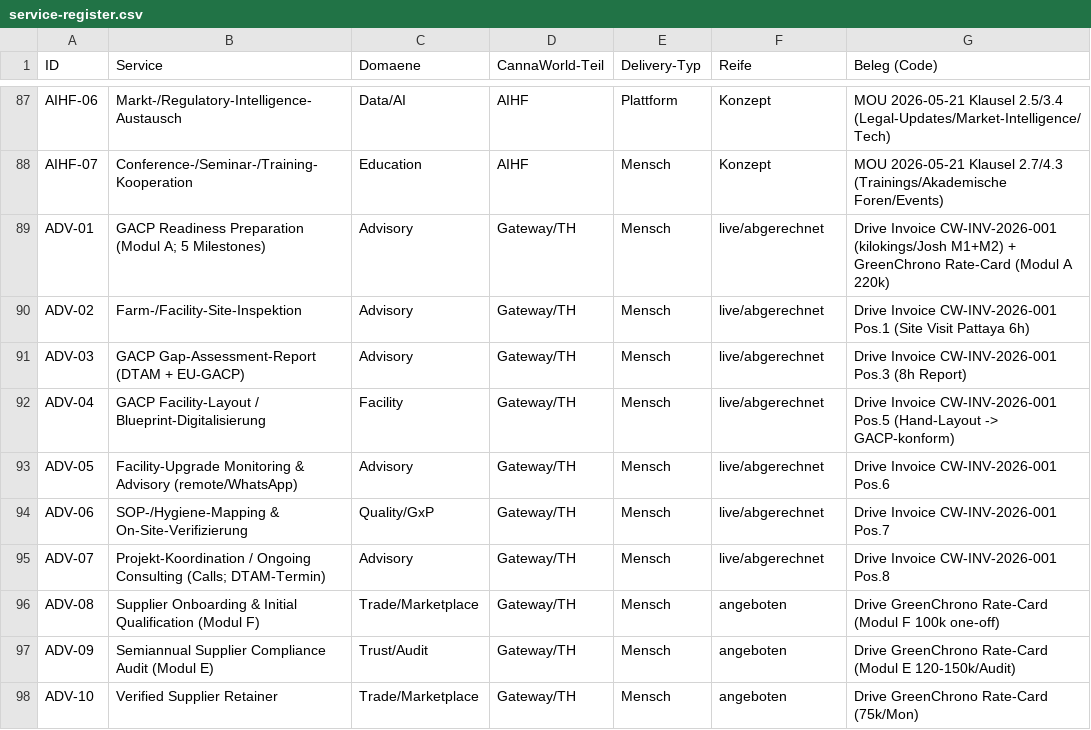
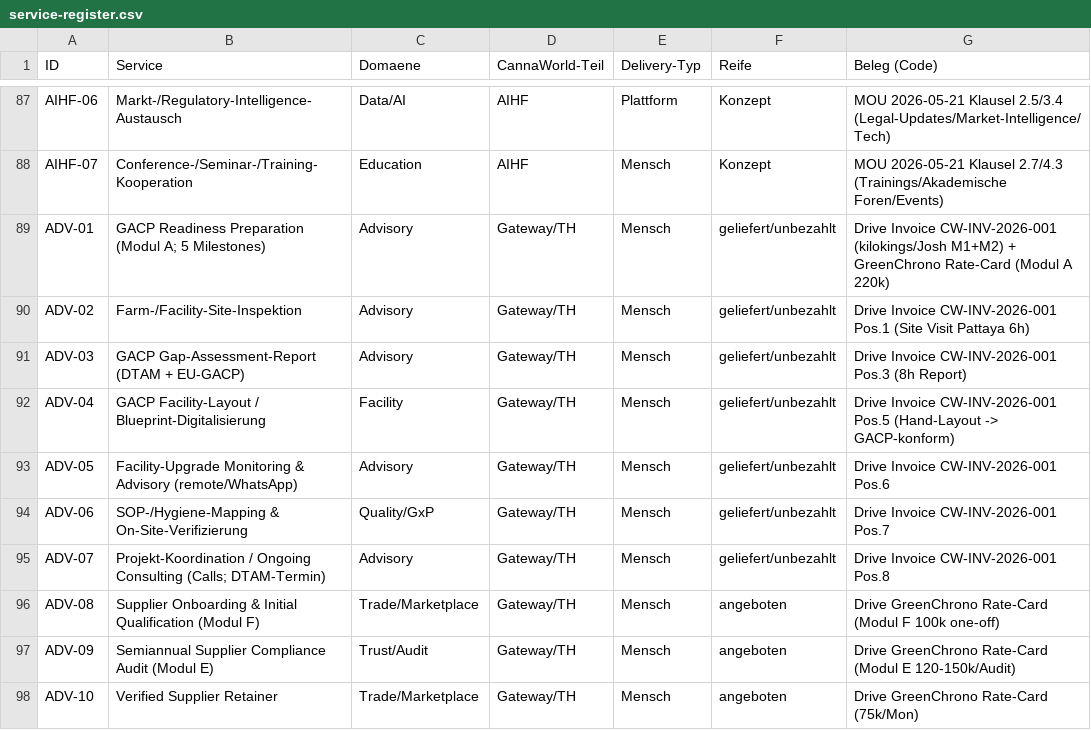
Before and after one commit to kcrane-oss/cannaworld-germany-v2, a CSV file: docs/services/service-register.csv, drawn as a sheet; only a part is shown, gaps mark what is left out.

```diff
--- a/docs/services/service-register.csv
+++ b/docs/services/service-register.csv
@@ -88,9 +88,9 @@ AIHF-06,Markt-/Regulatory-Intelligence-Austausch,Data/AI,AIHF,Plattform,Konzept,
 AIHF-07,Conference-/Seminar-/Training-Kooperation,Education,AIHF,Mensch,Konzept,MOU 2026-05-21 Klausel 2.7/4.3 (Trainings/Akademische Foren/Events)
-ADV-01,GACP Readiness Preparation (Modul A; 5 Milestones),Advisory,Gateway/TH,Mensch,live/abgerechnet,Drive Invoice CW-INV-2026-001 (kilokings/Josh M1+M2) + GreenChrono Rate-Card (Modul A 220k)
-ADV-02,Farm-/Facility-Site-Inspektion,Advisory,Gateway/TH,Mensch,live/abgerechnet,Drive Invoice CW-INV-2026-001 Pos.1 (Site Visit Pattaya 6h)
-ADV-03,GACP Gap-Assessment-Report (DTAM + EU-GACP),Advisory,Gateway/TH,Mensch,live/abgerechnet,Drive Invoice CW-INV-2026-001 Pos.3 (8h Report)
-ADV-04,GACP Facility-Layout / Blueprint-Digitalisierung,Facility,Gateway/TH,Mensch,live/abgerechnet,Drive Invoice CW-INV-2026-001 Pos.5 (Hand-Layout -> GACP-konform)
-ADV-05,Facility-Upgrade Monitoring & Advisory (remote/WhatsApp),Advisory,Gateway/TH,Mensch,live/abgerechnet,Drive Invoice CW-INV-2026-001 Pos.6
-ADV-06,SOP-/Hygiene-Mapping & On-Site-Verifizierung,Quality/GxP,Gateway/TH,Mensch,live/abgerechnet,Drive Invoice CW-INV-2026-001 Pos.7
-ADV-07,Projekt-Koordination / Ongoing Consulting (Calls; DTAM-Termin),Advisory,Gateway/TH,Mensch,live/abgerechnet,Drive Invoice CW-INV-2026-001 Pos.8
+ADV-01,GACP Readiness Preparation (Modul A; 5 Milestones),Advisory,Gateway/TH,Mensch,geliefert/unbezahlt,Drive Invoice CW-INV-2026-001 (kilokings/Josh M1+M2) + GreenChrono Rate-Card (Modul A 220k)
+ADV-02,Farm-/Facility-Site-Inspektion,Advisory,Gateway/TH,Mensch,geliefert/unbezahlt,Drive Invoice CW-INV-2026-001 Pos.1 (Site Visit Pattaya 6h)
+ADV-03,GACP Gap-Assessment-Report (DTAM + EU-GACP),Advisory,Gateway/TH,Mensch,geliefert/unbezahlt,Drive Invoice CW-INV-2026-001 Pos.3 (8h Report)
+ADV-04,GACP Facility-Layout / Blueprint-Digitalisierung,Facility,Gateway/TH,Mensch,geliefert/unbezahlt,Drive Invoice CW-INV-2026-001 Pos.5 (Hand-Layout -> GACP-konform)
+ADV-05,Facility-Upgrade Monitoring & Advisory (remote/WhatsApp),Advisory,Gateway/TH,Mensch,geliefert/unbezahlt,Drive Invoice CW-INV-2026-001 Pos.6
+ADV-06,SOP-/Hygiene-Mapping & On-Site-Verifizierung,Quality/GxP,Gateway/TH,Mensch,geliefert/unbezahlt,Drive Invoice CW-INV-2026-001 Pos.7
+ADV-07,Projekt-Koordination / Ongoing Consulting (Calls; DTAM-Termin),Advisory,Gateway/TH,Mensch,geliefert/unbezahlt,Drive Invoice CW-INV-2026-001 Pos.8
 ADV-08,Supplier Onboarding & Initial Qualification (Modul F),Trade/Marketplace,Gateway/TH,Mensch,angeboten,Drive GreenChrono Rate-Card (Modul F 100k one-off)
```
Also changed, not shown: 4 other files.
